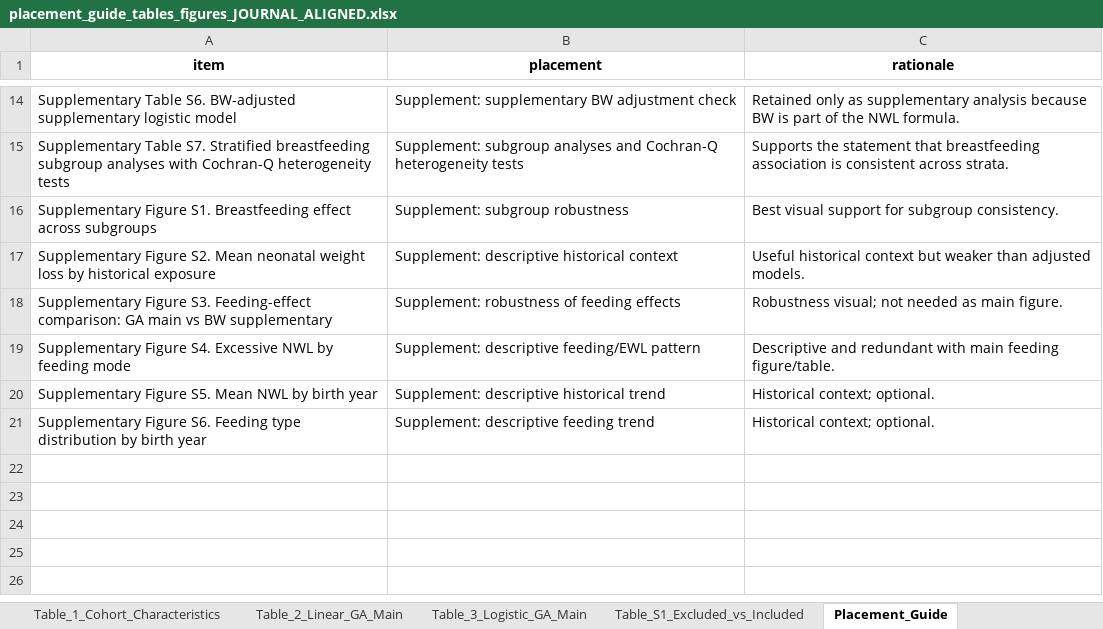
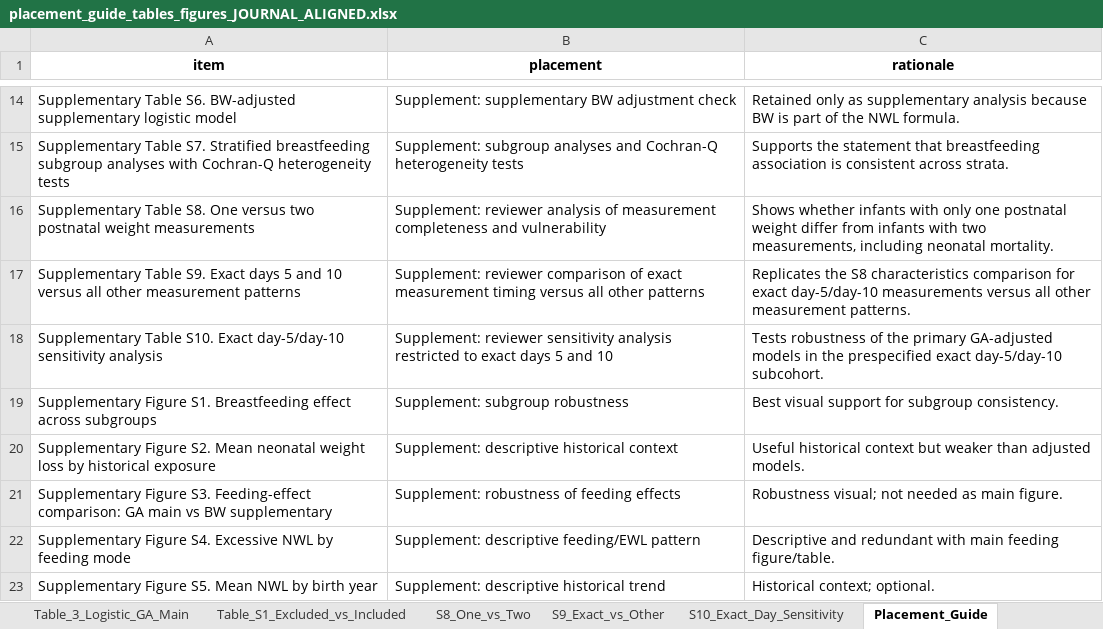
Before and after one commit to antonnag/Neonatal-Weight-Loss-in-Historical-Swiss-Maternity-Hospital-Records-, an Excel workbook: production/ajhb_nwl/outputs/tables_excel/placement_guide_tables_figures_JOURNAL_ALIGNED.xlsx, sheet Placement_Guide, drawn as a sheet; only a part is shown, gaps mark what is left out; the shorter side is filled out with more unchanged rows; values as stored, in another font and other column widths than the file's, no borders; the diff names each change by its address in the sheet, - before the commit and + after, or states it on an @@ line.

```diff
--- a/production/ajhb_nwl/outputs/tables_excel/placement_guide_tables_figures_JOURNAL_ALIGNED.xlsx (sheet Placement_Guide)
+++ b/production/ajhb_nwl/outputs/tables_excel/placement_guide_tables_figures_JOURNAL_ALIGNED.xlsx (sheet Placement_Guide)
+sheet tab: S8_One_vs_Two
+sheet tab: S9_Exact_vs_Other
+sheet tab: S10_Exact_Day_Sensitivity
+row 16: Supplementary Table S8. One versus two postnatal weight measurements | Supplement: reviewer analysis of measurement completeness and vulnerability | Shows whether infants with only one postnatal weight differ from infants with two measurements, including neonatal mortality.
+row 17: Supplementary Table S9. Exact days 5 and 10 versus all other measurement patterns | Supplement: reviewer comparison of exact measurement timing versus all other patterns | Replicates the S8 characteristics comparison for exact day-5/day-10 measurements versus all other measurement patterns.
+row 18: Supplementary Table S10. Exact day-5/day-10 sensitivity analysis | Supplement: reviewer sensitivity analysis restricted to exact days 5 and 10 | Tests robustness of the primary GA-adjusted models in the prespecified exact day-5/day-10 subcohort.
```
Also changed, not shown: sheet Table_1_Cohort_Characteristics, production/ajhb_nwl/outputs/reviewer_revision/AJHB_reviewer_revision_analyses.xlsx, production/ajhb_nwl/outputs/reviewer_revision/AJHB_reviewer_supplement_ready.xlsx, 33 other files.
